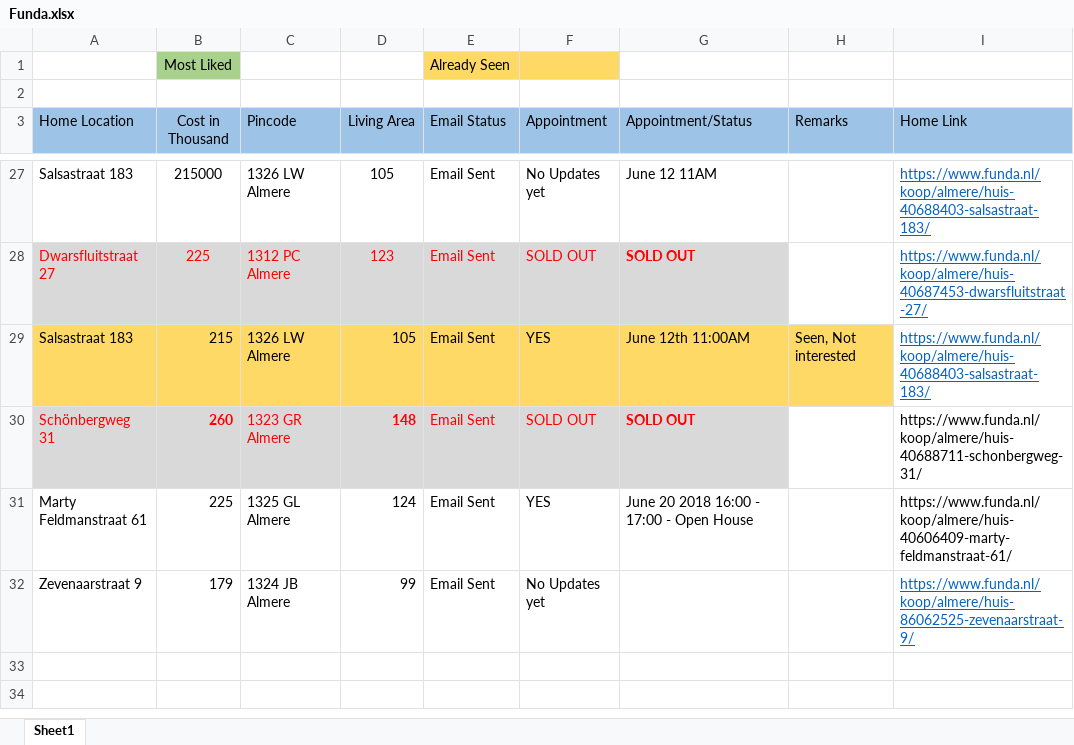
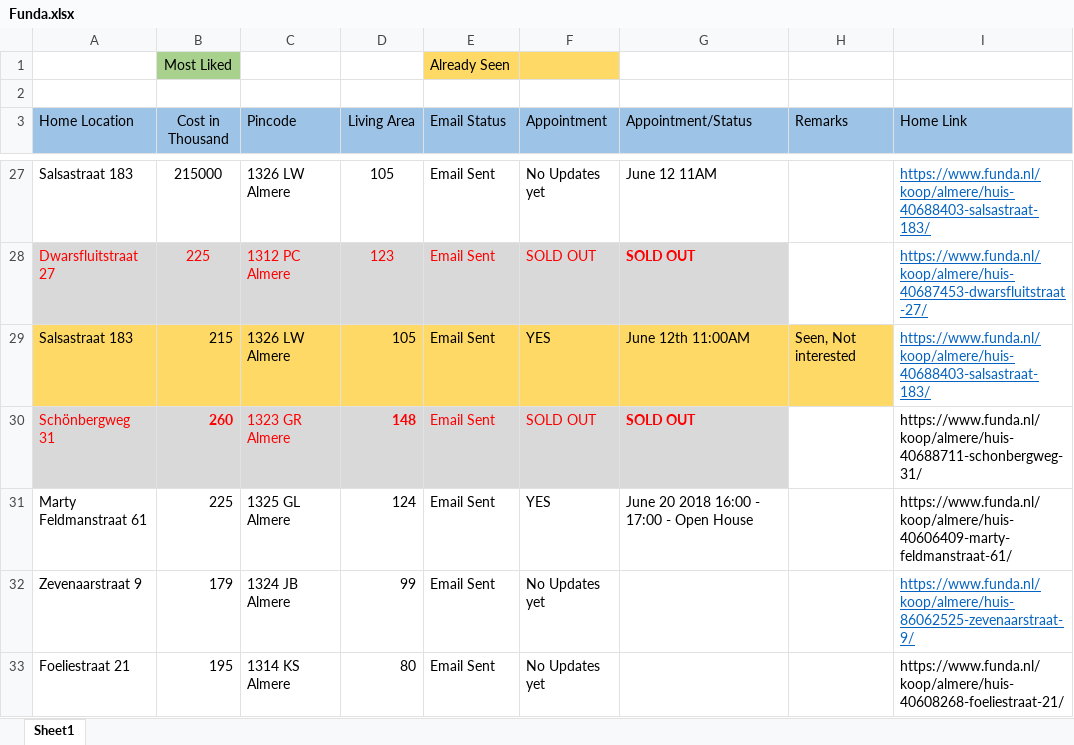
Before and after one commit to Karnankaviya/fundanl, an Excel workbook: Funda.xlsx, sheet Sheet1, drawn as a sheet; only a part is shown, gaps mark what is left out; values as stored, in another font and other column widths than the file's, no borders; the diff names each change by its address in the sheet, - before the commit and + after, or states it on an @@ line.

Commit message:
Added Foeliestraat 21

```diff
--- a/Funda.xlsx (sheet Sheet1)
+++ b/Funda.xlsx (sheet Sheet1)
+row 33: Foeliestraat 21 | 195 | 1314 KS Almere | 80 | Email Sent | No Updates yet |  |  | https://www.funda.nl/koop/almere/huis-40608268-foeliestraat-21/
```
